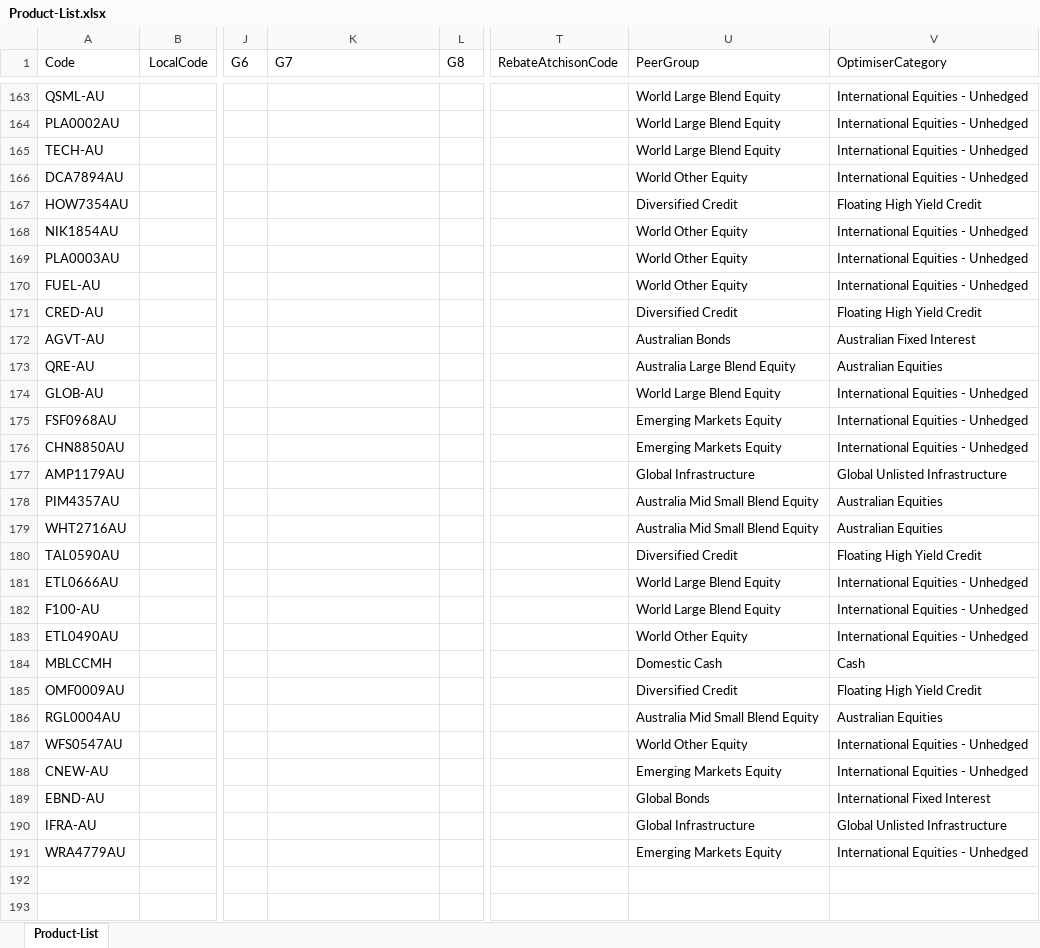
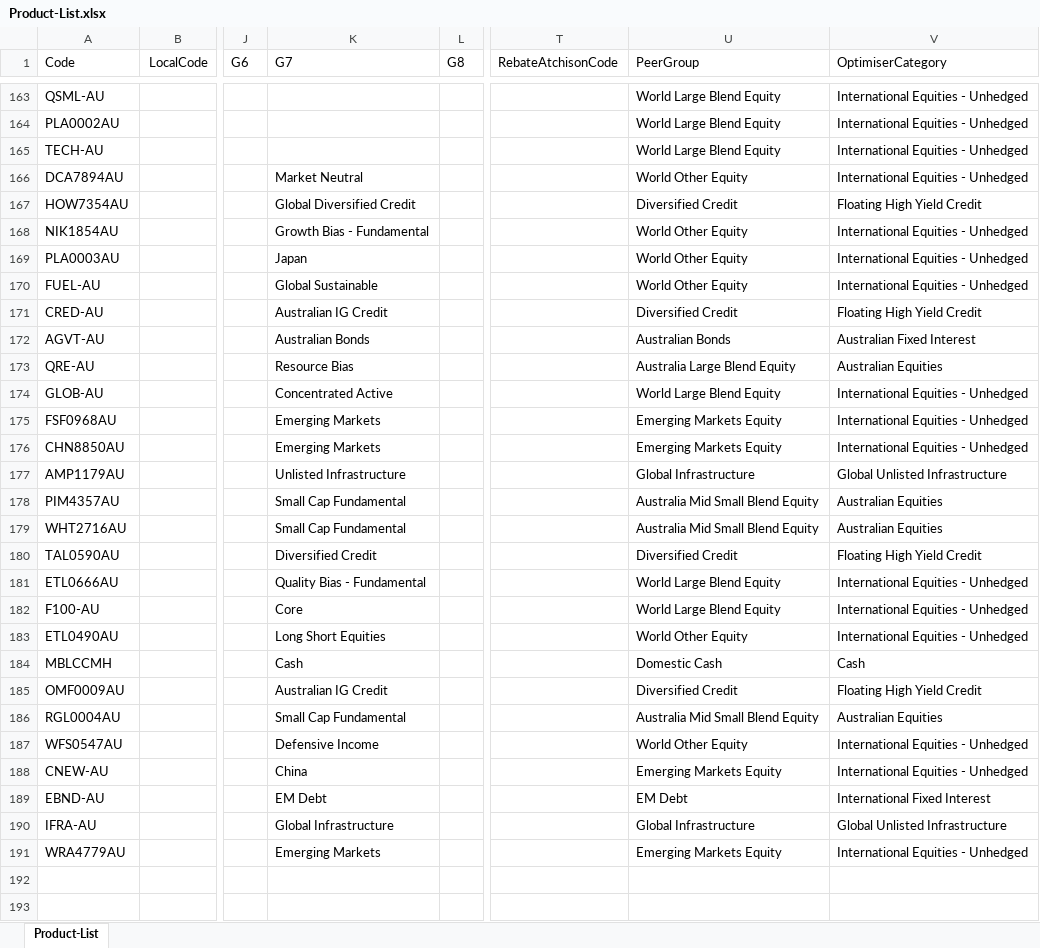
Before and after one commit to KevToohey/AtchisonAttribution, an Excel workbook: Product-List.xlsx, sheet Product-List, drawn as a sheet; only a part is shown, gaps mark what is left out; values as stored, in another font and other column widths than the file's, no borders; the diff names each change by its address in the sheet, - before the commit and + after, or states it on an @@ line.

Commit message:
Add files via upload

```diff
--- a/Product-List.xlsx (sheet Product-List)
+++ b/Product-List.xlsx (sheet Product-List)
-K166 (G7): (empty)
+K166 (G7): Market Neutral
-K167 (G7): (empty)
+K167 (G7): Global Diversified Credit
-K168 (G7): (empty)
+K168 (G7): Growth Bias - Fundamental
-K169 (G7): (empty)
+K169 (G7): Japan
-K170 (G7): (empty)
+K170 (G7): Global Sustainable
-K171 (G7): (empty)
+K171 (G7): Australian IG Credit
-K172 (G7): (empty)
+K172 (G7): Australian Bonds
-K173 (G7): (empty)
+K173 (G7): Resource Bias
-K174 (G7): (empty)
+K174 (G7): Concentrated Active
-K175:K176 (G7): (empty)
+K175:K176 (G7): Emerging Markets
-K177 (G7): (empty)
+K177 (G7): Unlisted Infrastructure
-K178:K179 (G7): (empty)
+K178:K179 (G7): Small Cap Fundamental
-K180 (G7): (empty)
+K180 (G7): Diversified Credit
-K181 (G7): (empty)
+K181 (G7): Quality Bias - Fundamental
-K182 (G7): (empty)
+K182 (G7): Core
-K183 (G7): (empty)
+K183 (G7): Long Short Equities
-K184 (G7): (empty)
+K184 (G7): Cash
-K185 (G7): (empty)
+K185 (G7): Australian IG Credit
-K186 (G7): (empty)
+K186 (G7): Small Cap Fundamental
-K187 (G7): (empty)
+K187 (G7): Defensive Income
-K188 (G7): (empty)
+K188 (G7): China
-K189 (G7): (empty)
+K189 (G7): EM Debt
-U189 (PeerGroup): Global Bonds
+U189 (PeerGroup): EM Debt
-K190 (G7): (empty)
+K190 (G7): Global Infrastructure
-K191 (G7): (empty)
+K191 (G7): Emerging Markets
```
Also changed, not shown: formulas that keep their value.
